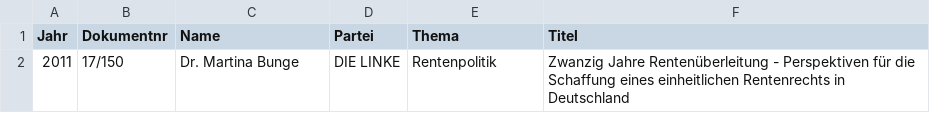
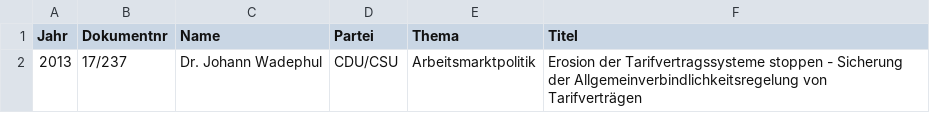
Before and after one commit to anna-hero98/Text-Mining-Web-Analytics, a CSV file: input_csv.csv, drawn as a sheet.

```diff
--- a/input_csv.csv
+++ b/input_csv.csv
@@ -1,2 +1,2 @@
 Jahr;Dokumentnr;Name;Partei;Thema;Titel
-2011;17/150;Dr. Martina Bunge;DIE LINKE;Rentenpolitik;Zwanzig Jahre Rentenüberleitung - Perspektiven für die Schaffung eines einheitlichen Rentenrechts in Deutschland
+2013;17/237;Dr. Johann Wadephul;CDU/CSU;Arbeitsmarktpolitik;Erosion der Tarifvertragssysteme stoppen - Sicherung der Allgemeinverbindlichkeitsregelung von Tarifverträgen
```
Also changed, not shown: 2 other files.
